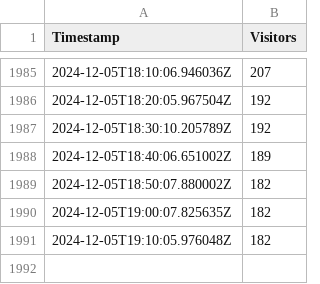
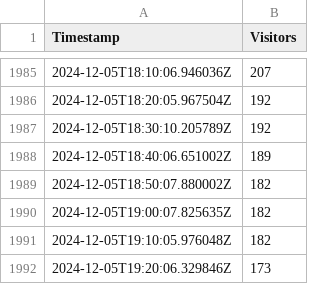
Before and after one commit to WildDogOne/Fitnesspark, a CSV file: glattpark.csv, drawn as a sheet; only a part is shown, gaps mark what is left out.

Commit message:
New Timestamp Added

```diff
--- a/glattpark.csv
+++ b/glattpark.csv
@@ -1991 +1991,2 @@ Timestamp;Visitors
 2024-12-05T19:10:05.976048Z;182
+2024-12-05T19:20:06.329846Z;173
```
